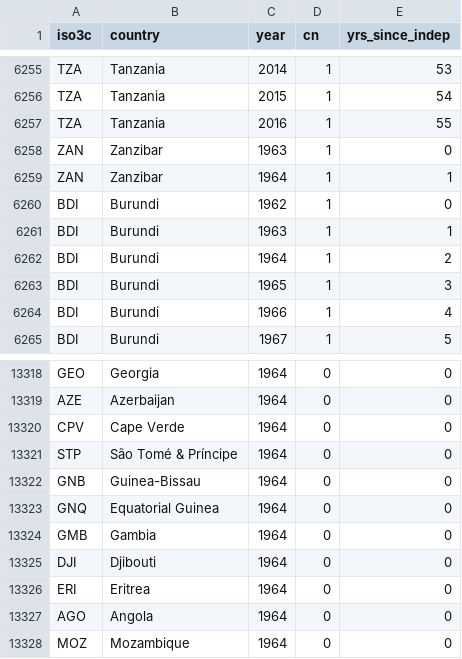
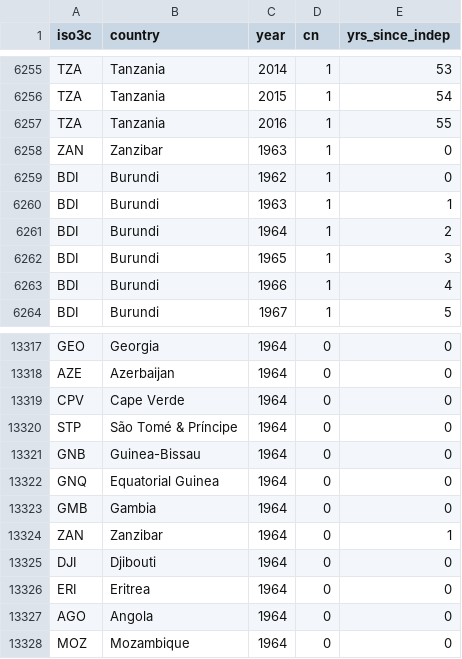
Before and after one commit to tdballesteros/conflict-relapse, a CSV file: Data files/Formatted data files/country_years.csv, drawn as a sheet; only a part is shown, gaps mark what is left out; removed rows and columns are numbered as before the commit, all else as after; the diff names each change by its address in the sheet, - before the commit and + after, or states it on an @@ line.

```diff
--- a/Data files/Formatted data files/country_years.csv
+++ b/Data files/Formatted data files/country_years.csv
-row 6259: ZAN | Zanzibar | 1964 | 1 | 1
+row 13324: ZAN | Zanzibar | 1964 | 0 | 1
```
Also changed, not shown: 6 other files.
